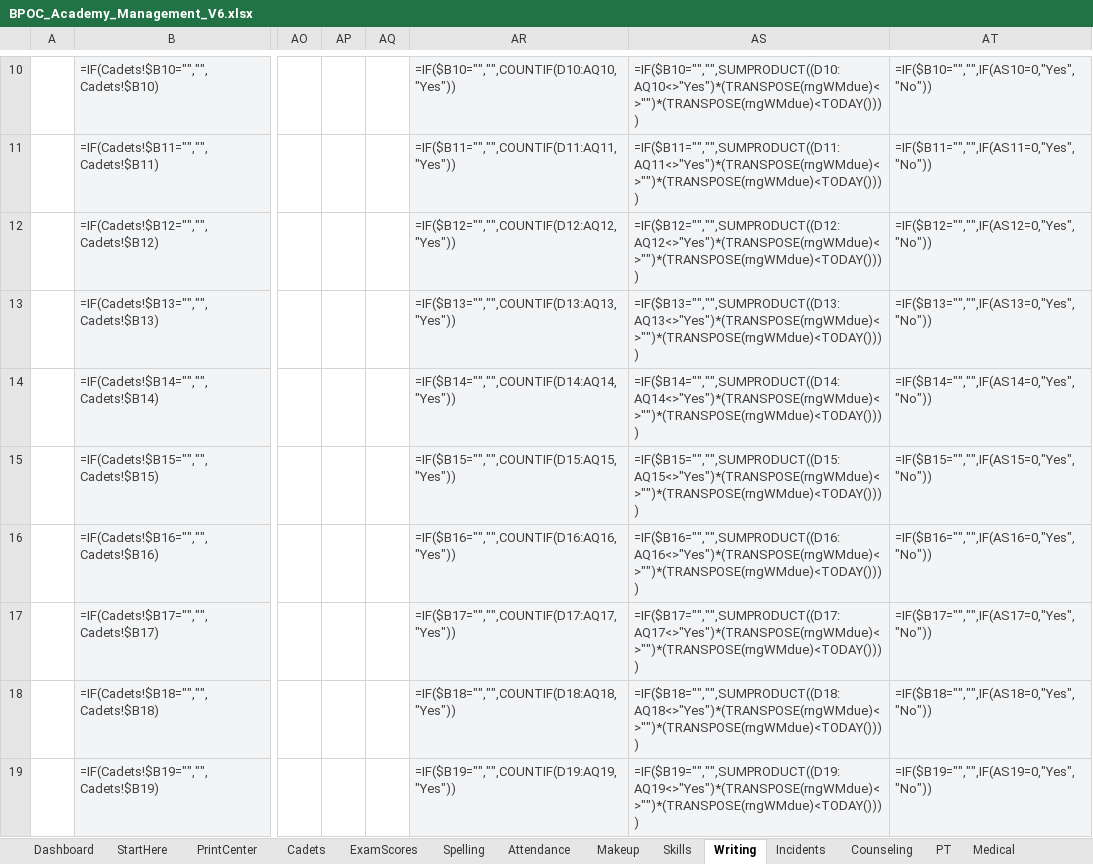
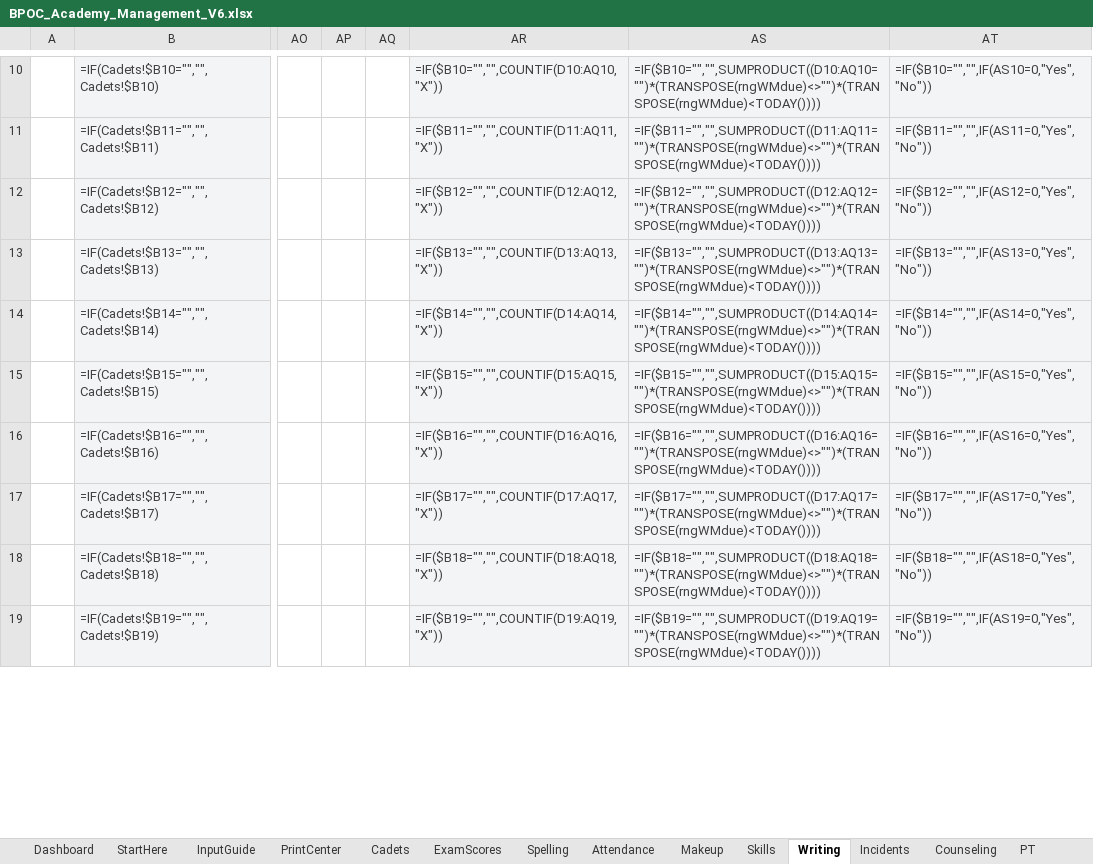
Before and after one commit to Trafficcop4/TPD---Travel-Training-Management-System, an Excel workbook: workbooks/BPOC_Academy_Management_V6.xlsx, sheet Writing, drawn as a sheet; only a part is shown, gaps mark what is left out; values as stored, in another font and other column widths than the file's, no borders; formulas without a stored value are shown as written; conditional formats not drawn; the diff covers the shown part only; the diff names each change by its address in the sheet, - before the commit and + after, or states it on an @@ line.

```diff
--- a/workbooks/BPOC_Academy_Management_V6.xlsx (sheet Writing)
+++ b/workbooks/BPOC_Academy_Management_V6.xlsx (sheet Writing)
+sheet tab: InputGuide
-AR10: =IF($B10="","",COUNTIF(D10:AQ10,"Yes"))
+AR10: =IF($B10="","",COUNTIF(D10:AQ10,"X"))
-AS10: =IF($B10="","",SUMPRODUCT((D10:AQ10<>"Yes")*(TRANSPOSE(rngWMdue)<>"")*(TRANSPOSE(rngWMdue)<TODAY())))
+AS10: =IF($B10="","",SUMPRODUCT((D10:AQ10="")*(TRANSPOSE(rngWMdue)<>"")*(TRANSPOSE(rngWMdue)<TODAY())))
-AR11: =IF($B11="","",COUNTIF(D11:AQ11,"Yes"))
+AR11: =IF($B11="","",COUNTIF(D11:AQ11,"X"))
-AS11: =IF($B11="","",SUMPRODUCT((D11:AQ11<>"Yes")*(TRANSPOSE(rngWMdue)<>"")*(TRANSPOSE(rngWMdue)<TODAY())))
+AS11: =IF($B11="","",SUMPRODUCT((D11:AQ11="")*(TRANSPOSE(rngWMdue)<>"")*(TRANSPOSE(rngWMdue)<TODAY())))
-AR12: =IF($B12="","",COUNTIF(D12:AQ12,"Yes"))
+AR12: =IF($B12="","",COUNTIF(D12:AQ12,"X"))
-AS12: =IF($B12="","",SUMPRODUCT((D12:AQ12<>"Yes")*(TRANSPOSE(rngWMdue)<>"")*(TRANSPOSE(rngWMdue)<TODAY())))
+AS12: =IF($B12="","",SUMPRODUCT((D12:AQ12="")*(TRANSPOSE(rngWMdue)<>"")*(TRANSPOSE(rngWMdue)<TODAY())))
-AR13: =IF($B13="","",COUNTIF(D13:AQ13,"Yes"))
+AR13: =IF($B13="","",COUNTIF(D13:AQ13,"X"))
-AS13: =IF($B13="","",SUMPRODUCT((D13:AQ13<>"Yes")*(TRANSPOSE(rngWMdue)<>"")*(TRANSPOSE(rngWMdue)<TODAY())))
+AS13: =IF($B13="","",SUMPRODUCT((D13:AQ13="")*(TRANSPOSE(rngWMdue)<>"")*(TRANSPOSE(rngWMdue)<TODAY())))
-AR14: =IF($B14="","",COUNTIF(D14:AQ14,"Yes"))
+AR14: =IF($B14="","",COUNTIF(D14:AQ14,"X"))
-AS14: =IF($B14="","",SUMPRODUCT((D14:AQ14<>"Yes")*(TRANSPOSE(rngWMdue)<>"")*(TRANSPOSE(rngWMdue)<TODAY())))
+AS14: =IF($B14="","",SUMPRODUCT((D14:AQ14="")*(TRANSPOSE(rngWMdue)<>"")*(TRANSPOSE(rngWMdue)<TODAY())))
-AR15: =IF($B15="","",COUNTIF(D15:AQ15,"Yes"))
+AR15: =IF($B15="","",COUNTIF(D15:AQ15,"X"))
-AS15: =IF($B15="","",SUMPRODUCT((D15:AQ15<>"Yes")*(TRANSPOSE(rngWMdue)<>"")*(TRANSPOSE(rngWMdue)<TODAY())))
+AS15: =IF($B15="","",SUMPRODUCT((D15:AQ15="")*(TRANSPOSE(rngWMdue)<>"")*(TRANSPOSE(rngWMdue)<TODAY())))
-AR16: =IF($B16="","",COUNTIF(D16:AQ16,"Yes"))
+AR16: =IF($B16="","",COUNTIF(D16:AQ16,"X"))
-AS16: =IF($B16="","",SUMPRODUCT((D16:AQ16<>"Yes")*(TRANSPOSE(rngWMdue)<>"")*(TRANSPOSE(rngWMdue)<TODAY())))
+AS16: =IF($B16="","",SUMPRODUCT((D16:AQ16="")*(TRANSPOSE(rngWMdue)<>"")*(TRANSPOSE(rngWMdue)<TODAY())))
-AR17: =IF($B17="","",COUNTIF(D17:AQ17,"Yes"))
+AR17: =IF($B17="","",COUNTIF(D17:AQ17,"X"))
-AS17: =IF($B17="","",SUMPRODUCT((D17:AQ17<>"Yes")*(TRANSPOSE(rngWMdue)<>"")*(TRANSPOSE(rngWMdue)<TODAY())))
+AS17: =IF($B17="","",SUMPRODUCT((D17:AQ17="")*(TRANSPOSE(rngWMdue)<>"")*(TRANSPOSE(rngWMdue)<TODAY())))
-AR18: =IF($B18="","",COUNTIF(D18:AQ18,"Yes"))
+AR18: =IF($B18="","",COUNTIF(D18:AQ18,"X"))
-AS18: =IF($B18="","",SUMPRODUCT((D18:AQ18<>"Yes")*(TRANSPOSE(rngWMdue)<>"")*(TRANSPOSE(rngWMdue)<TODAY())))
+AS18: =IF($B18="","",SUMPRODUCT((D18:AQ18="")*(TRANSPOSE(rngWMdue)<>"")*(TRANSPOSE(rngWMdue)<TODAY())))
-AR19: =IF($B19="","",COUNTIF(D19:AQ19,"Yes"))
+AR19: =IF($B19="","",COUNTIF(D19:AQ19,"X"))
-AS19: =IF($B19="","",SUMPRODUCT((D19:AQ19<>"Yes")*(TRANSPOSE(rngWMdue)<>"")*(TRANSPOSE(rngWMdue)<TODAY())))
+AS19: =IF($B19="","",SUMPRODUCT((D19:AQ19="")*(TRANSPOSE(rngWMdue)<>"")*(TRANSPOSE(rngWMdue)<TODAY())))
```
Also changed, not shown: 1 added row, 1 removed row and 81 edited cells elsewhere in this sheet, sheet sysFlags, sheet sysChecks, sheet EmailPreview, sheet Dashboard, sheet NamedRanges, sheet Ranking, 45 more sheets, charts or pictures, 7 other files.
